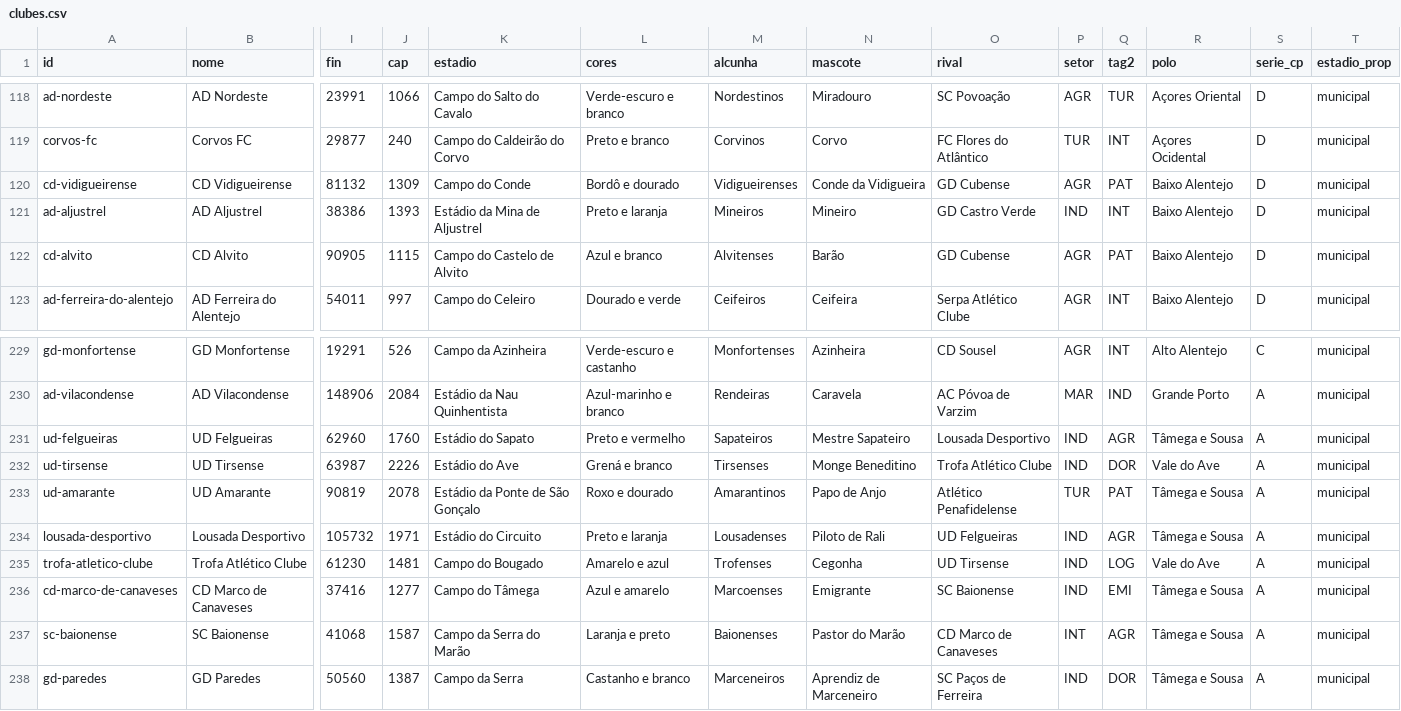
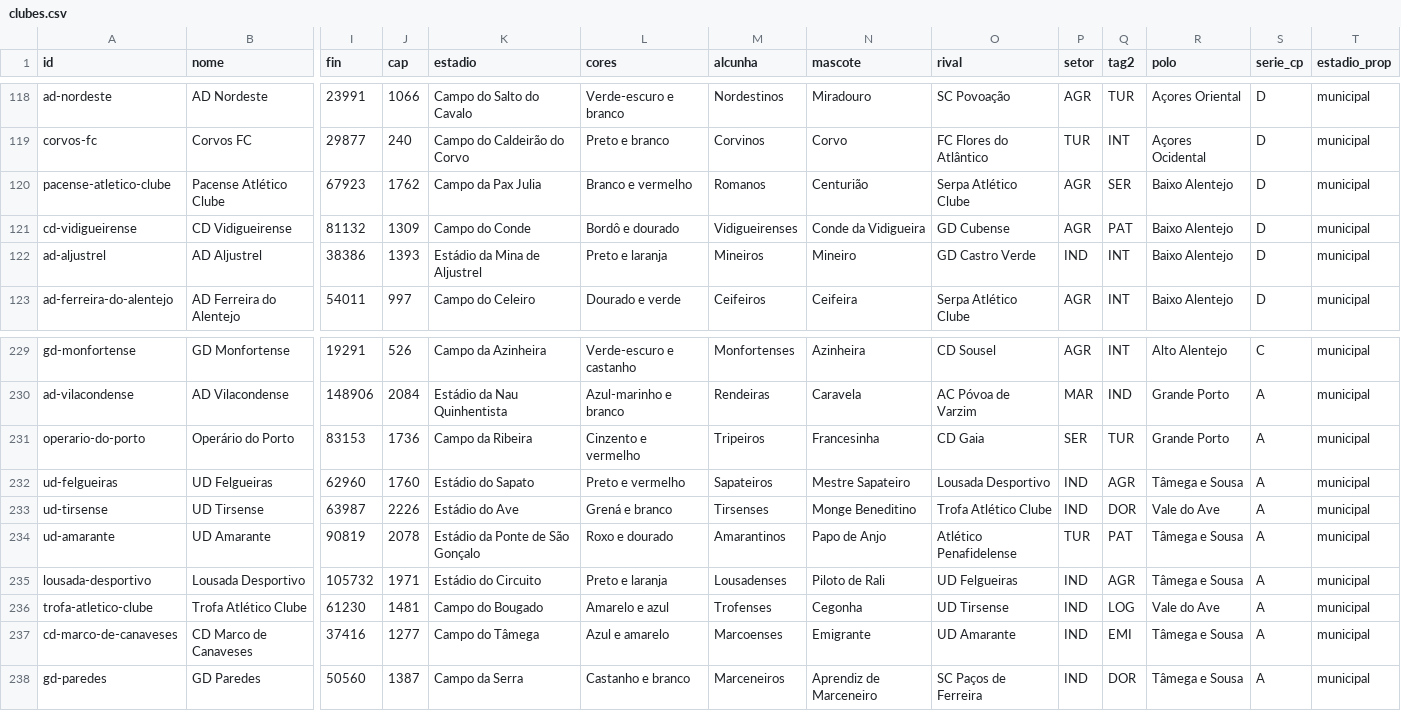
Before and after one commit to PMLF/roots, a CSV file: data/clubes.csv, drawn as a sheet; only a part is shown, gaps mark what is left out; removed rows and columns are numbered as before the commit, all else as after; rows hold the shown columns only; the diff names each change by its address in the sheet, - before the commit and + after, or states it on an @@ line.

```diff
--- a/data/clubes.csv
+++ b/data/clubes.csv
+row 120: pacense-atletico-clube | Pacense Atlético Clube | 67923 | 1762 | Campo da Pax Julia | Branco e vermelho | Romanos | Centurião | Serpa Atlético Clube | AGR | SER | Baixo Alentejo | D | municipal
-row 122: cd-alvito | CD Alvito | 90905 | 1115 | Campo do Castelo de Alvito | Azul e branco | Alvitenses | Barão | GD Cubense | AGR | PAT | Baixo Alentejo | D | municipal
+row 231: operario-do-porto | Operário do Porto | 83153 | 1736 | Campo da Ribeira | Cinzento e vermelho | Tripeiros | Francesinha | CD Gaia | SER | TUR | Grande Porto | A | municipal
-O237 (rival): SC Baionense
+O237 (rival): UD Amarante
-row 237: sc-baionense | SC Baionense | 41068 | 1587 | Campo da Serra do Marão | Laranja e preto | Baionenses | Pastor do Marão | CD Marco de Canaveses | INT | AGR | Tâmega e Sousa | A | municipal
```
Also changed, not shown: data/cidades.csv, data/localidades.csv, 5 other files.
